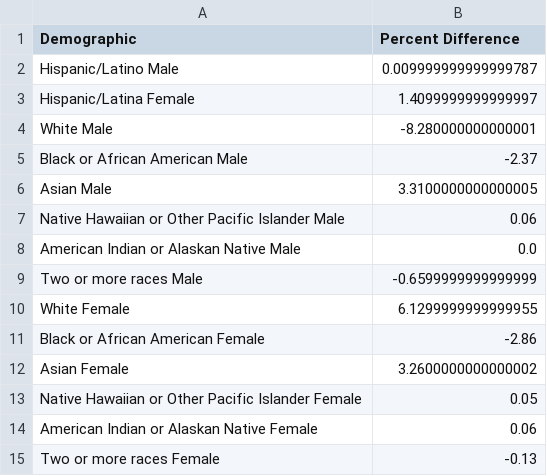
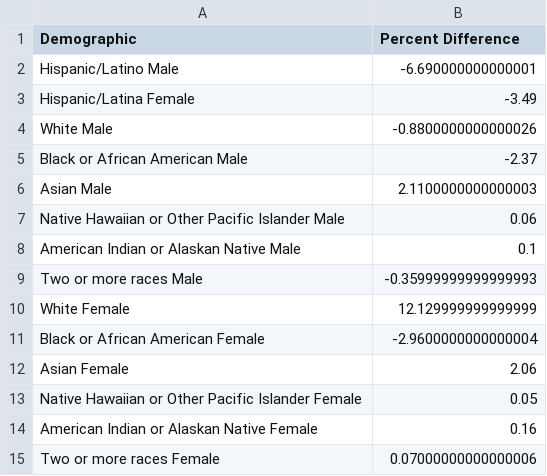
Before and after one commit to jackcienkus/mdcr-capstone, a CSV file: PowerBI_Data/difference.csv, drawn as a sheet.

```diff
--- a/PowerBI_Data/difference.csv
+++ b/PowerBI_Data/difference.csv
@@ -1,15 +1,15 @@
 Demographic,Percent Difference
-Hispanic/Latino Male,0.009999999999999787
-Hispanic/Latina Female,1.4099999999999997
-White Male,-8.280000000000001
+Hispanic/Latino Male,-6.690000000000001
+Hispanic/Latina Female,-3.49
+White Male,-0.8800000000000026
 Black or African American Male,-2.37
-Asian Male,3.3100000000000005
+Asian Male,2.1100000000000003
 Native Hawaiian or Other Pacific Islander Male,0.06
-American Indian or Alaskan Native Male,0.0
-Two or more races Male,-0.6599999999999999
-White Female,6.1299999999999955
-Black or African American Female,-2.86
-Asian Female,3.2600000000000002
+American Indian or Alaskan Native Male,0.1
+Two or more races Male,-0.35999999999999993
+White Female,12.129999999999999
+Black or African American Female,-2.9600000000000004
+Asian Female,2.06
 Native Hawaiian or Other Pacific Islander Female,0.05
-American Indian or Alaskan Native Female,0.06
-Two or more races Female,-0.13
+American Indian or Alaskan Native Female,0.16
+Two or more races Female,0.07000000000000006
```
Also changed, not shown: 3 other files.
